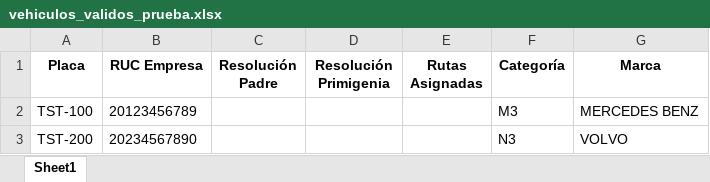
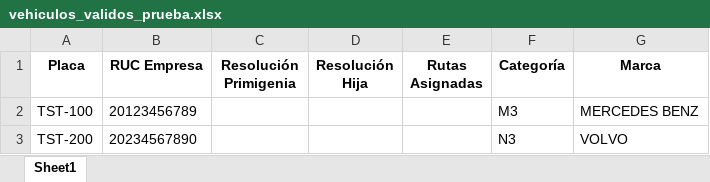
Before and after one commit to ajahuanex/sistema-drtc-puno, an Excel workbook: backend/vehiculos_validos_prueba.xlsx, sheet Sheet1, drawn as a sheet; only a part is shown; values as stored, in another font and other column widths than the file's, no borders; removed rows and columns are numbered as before the commit, all else as after; the diff names each change by its address in the sheet, - before the commit and + after, or states it on an @@ line.

Commit message:
🔧 Corregir manejo de resoluciones en carga masiva de vehículos
- ✅ Separar resolución primigenia (PADRE) y resolución hija (derivada)
- ✅ Actualizar validaciones para distinguir tipos de resolución
- ✅ Mejorar lógica de asignación de resoluciones en vehículos
- ✅ Actualizar plantilla Excel con nueva estructura
- ✅ Corregir pruebas y documentación
- ✅ Mantener compatibilidad con rutas existentes

Cambios técnicos:
- Modelo VehiculoExcel actualizado con campos específicos
- Validaciones mejoradas para tipos de resolución
- Lógica de priorización: resolución hija > primigenia
- Plantilla Excel actualizada con ejemplos correctos
- Todas las pruebas pasando exitosamente

```diff
--- a/backend/vehiculos_validos_prueba.xlsx (sheet Sheet1)
+++ b/backend/vehiculos_validos_prueba.xlsx (sheet Sheet1)
-column C (Resolución Padre), empty
+column D (Resolución Hija), empty
```
Also changed, not shown: backend/plantilla_descargada.xlsx, backend/plantilla_vehiculos.xlsx, 7 other files.
